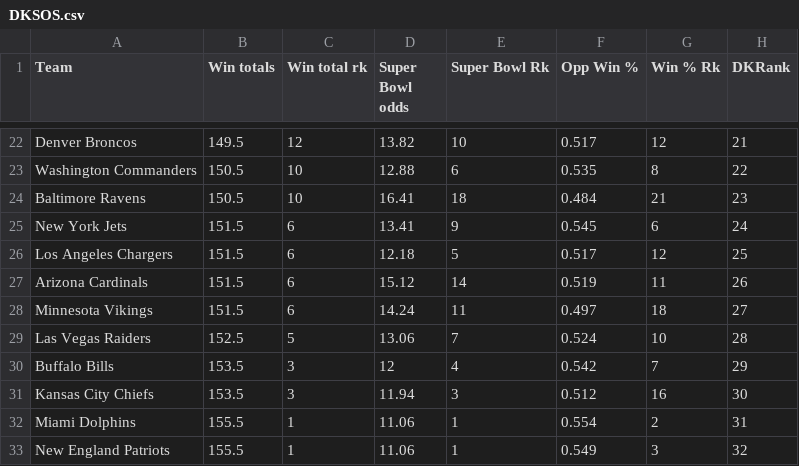
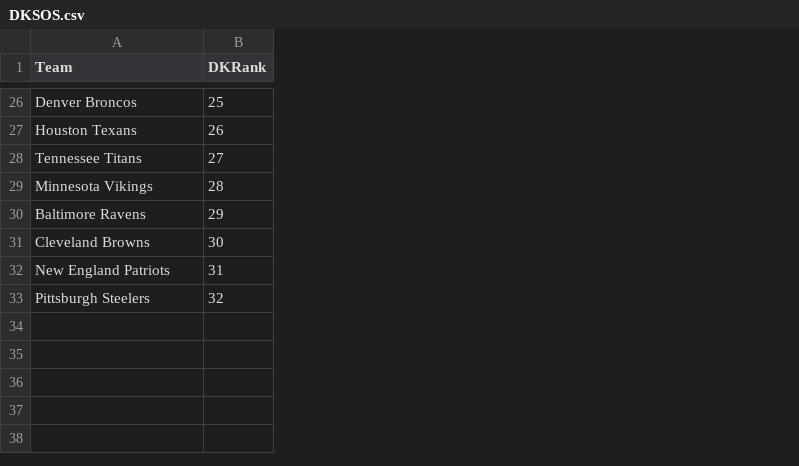
Before and after one commit to muneer78/fantasy-sports, a CSV file: DKSOS.csv, drawn as a sheet; only a part is shown, gaps mark what is left out; removed rows and columns are numbered as before the commit, all else as after; the diff covers the shown part only; the diff names each change by its address in the sheet, - before the commit and + after, or states it on an @@ line.

```diff
--- a/DKSOS.csv
+++ b/DKSOS.csv
-column B (Win totals), row 22: 149.5; rows 27-28: 151.5 | 151.5; rows 30-31: 153.5 | 153.5; row 33: 155.5
-column C (Win total rk), row 22: 12; rows 27-28: 6 | 6; rows 30-31: 3 | 3; row 33: 1
-column D (Super Bowl odds), row 22: 13.82; rows 27-28: 15.12 | 14.24; rows 30-31: 12 | 11.94; row 33: 11.06
-column E (Super Bowl Rk), row 22: 10; rows 27-28: 14 | 11; rows 30-31: 4 | 3; row 33: 1
-column F (Opp Win %), row 22: 0.517; rows 27-28: 0.519 | 0.497; rows 30-31: 0.542 | 0.512; row 33: 0.549
-column G (Win % Rk), row 22: 12; rows 27-28: 11 | 18; rows 30-31: 7 | 16; row 33: 3
-B26 (DKRank): 21
+B26 (DKRank): 25
-row 23: Washington Commanders | 150.5 | 10 | 12.88 | 6 | 0.535 | 8 | 22
-row 24: Baltimore Ravens | 150.5 | 10 | 16.41 | 18 | 0.484 | 21 | 23
-row 25: New York Jets | 151.5 | 6 | 13.41 | 9 | 0.545 | 6 | 24
-row 26: Los Angeles Chargers | 151.5 | 6 | 12.18 | 5 | 0.517 | 12 | 25
-A27 (Team): Arizona Cardinals
+A27 (Team): Houston Texans
+row 28: Tennessee Titans | 27
-B29 (DKRank): 27
+B29 (DKRank): 28
-row 29: Las Vegas Raiders | 152.5 | 5 | 13.06 | 7 | 0.524 | 10 | 28
-A30 (Team): Buffalo Bills
+A30 (Team): Baltimore Ravens
-A31 (Team): Kansas City Chiefs
+A31 (Team): Cleveland Browns
-row 32: Miami Dolphins | 155.5 | 1 | 11.06 | 1 | 0.554 | 2 | 31
-B32 (DKRank): 32
+B32 (DKRank): 31
+row 33: Pittsburgh Steelers | 32
```
Also changed, not shown: 11 added rows, 7 removed rows and 10 edited cells elsewhere in this file, CBSOLine.csv, CBSSportsSOS.csv, 9 other files.
